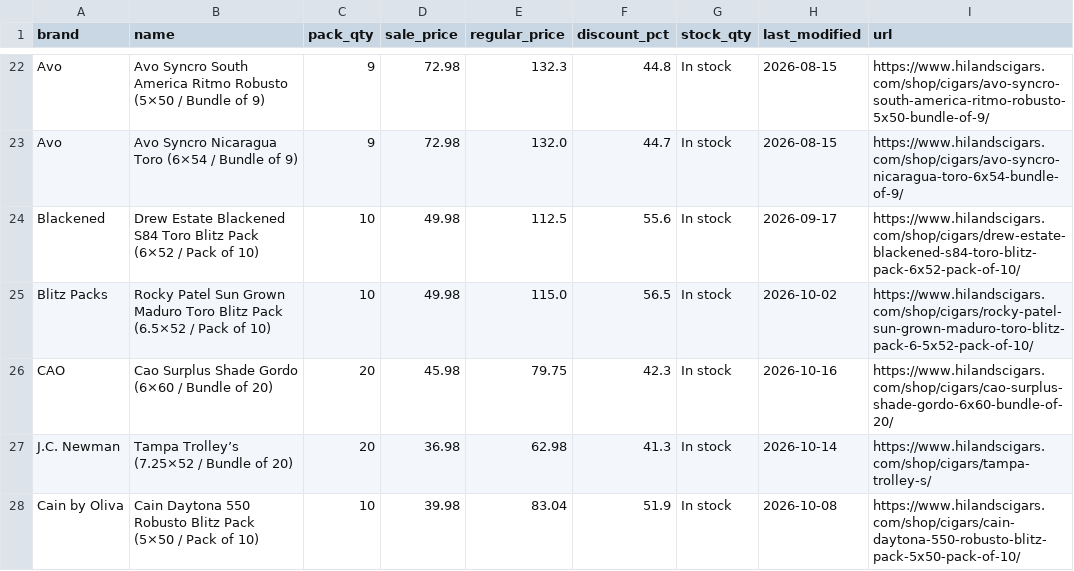
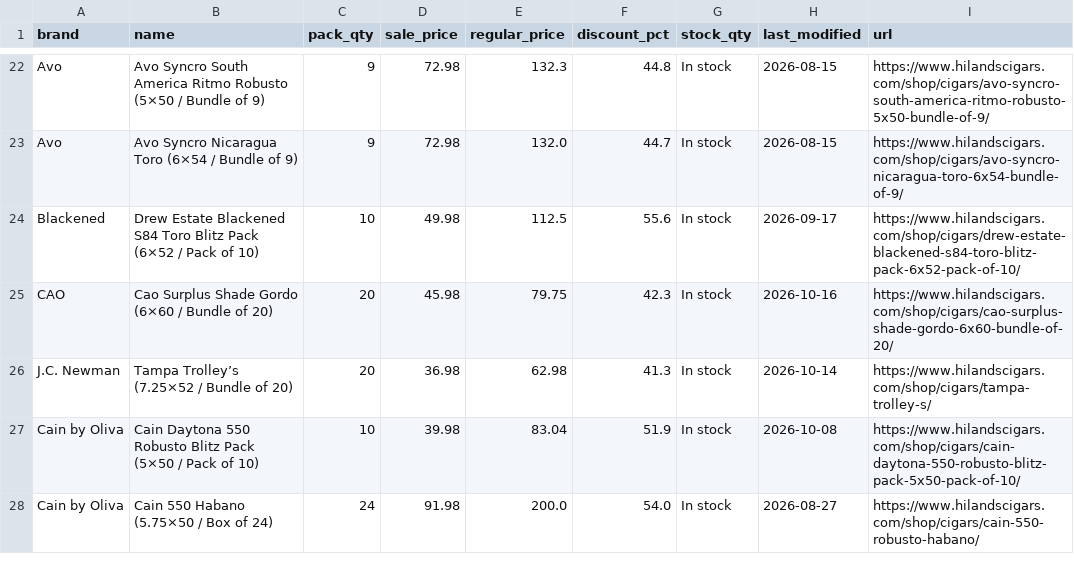
Before and after one commit to wolverinepeltz/cigars, a CSV file: data/cigars-2026-10-24.csv, drawn as a sheet; only a part is shown, gaps mark what is left out; the shorter side is filled out with more unchanged rows; the diff names each change by its address in the sheet, - before the commit and + after, or states it on an @@ line.

```diff
--- a/data/cigars-2026-10-24.csv
+++ b/data/cigars-2026-10-24.csv
-row 25: Blitz Packs | Rocky Patel Sun Grown Maduro Toro Blitz Pack (6.5×52 / Pack of 10) | 10 | 49.98 | 115.0 | 56.5 | In stock | 2026-10-02 | https://www.hilandscigars.com/shop/cigars/rocky-patel-sun-grown-maduro-toro-blitz-pack-6-5x52-pack-of-10/
```
